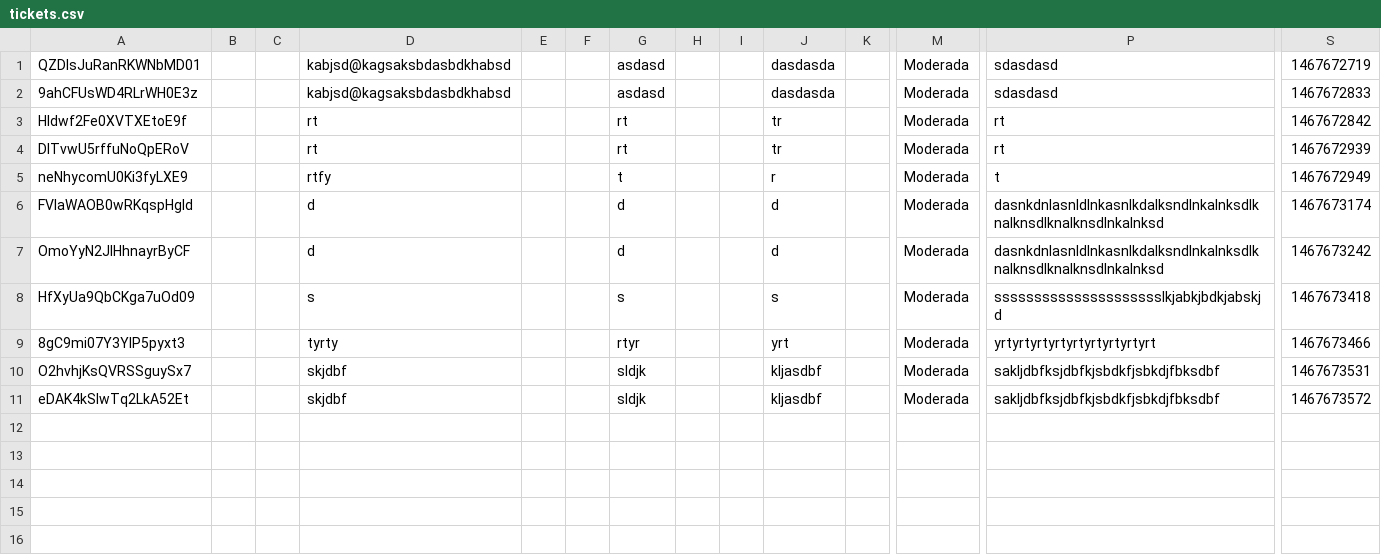
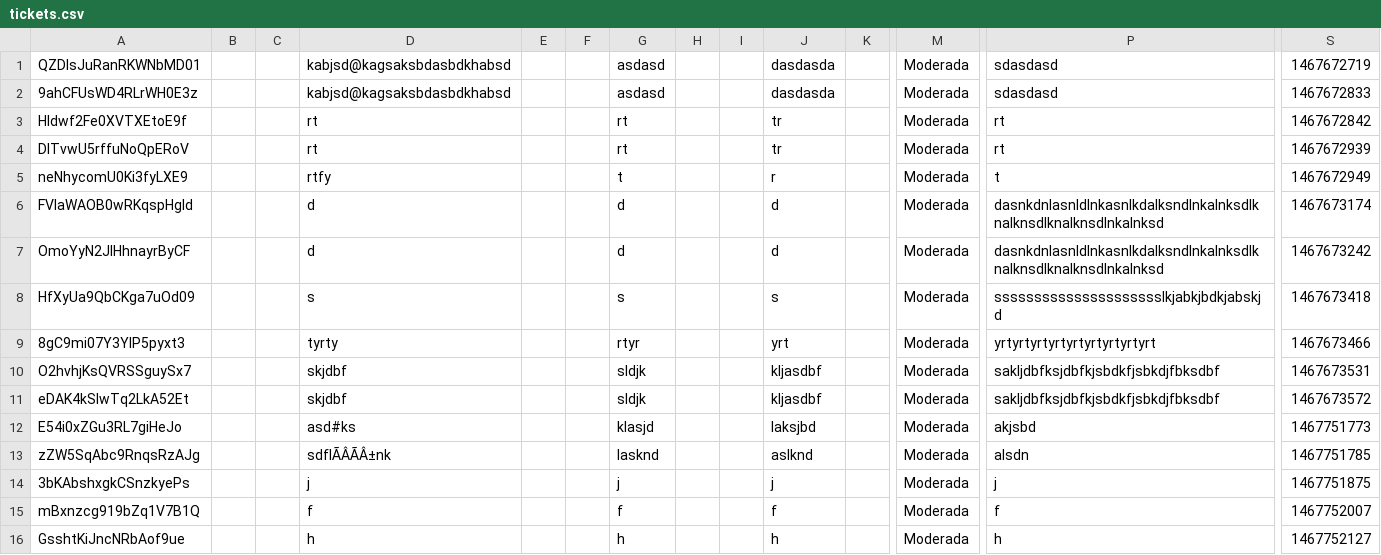
Before and after one commit to MarxBro/tiquete, a CSV file: lib/tickets.csv, drawn as a sheet; only a part is shown, gaps mark what is left out; rows hold the shown columns only; the diff names each change by its address in the sheet, - before the commit and + after, or states it on an @@ line.

```diff
--- a/lib/tickets.csv
+++ b/lib/tickets.csv
+row 12: E54i0xZGu3RL7giHeJo |  |  | asd#ks |  |  | klasjd |  |  | laksjbd |  | Moderada | akjsbd | 1467751773
+row 13: zZW5SqAbc9RnqsRzAJg |  |  | sdflÃÂÃÂ±nk |  |  | lasknd |  |  | aslknd |  | Moderada | alsdn | 1467751785
+row 14: 3bKAbshxgkCSnzkyePs |  |  | j |  |  | j |  |  | j |  | Moderada | j | 1467751875
+row 15: mBxnzcg919bZq1V7B1Q |  |  | f |  |  | f |  |  | f |  | Moderada | f | 1467752007
+row 16: GsshtKiJncNRbAof9ue |  |  | h |  |  | h |  |  | h |  | Moderada | h | 1467752127
```
Also changed, not shown: 5 other files.
